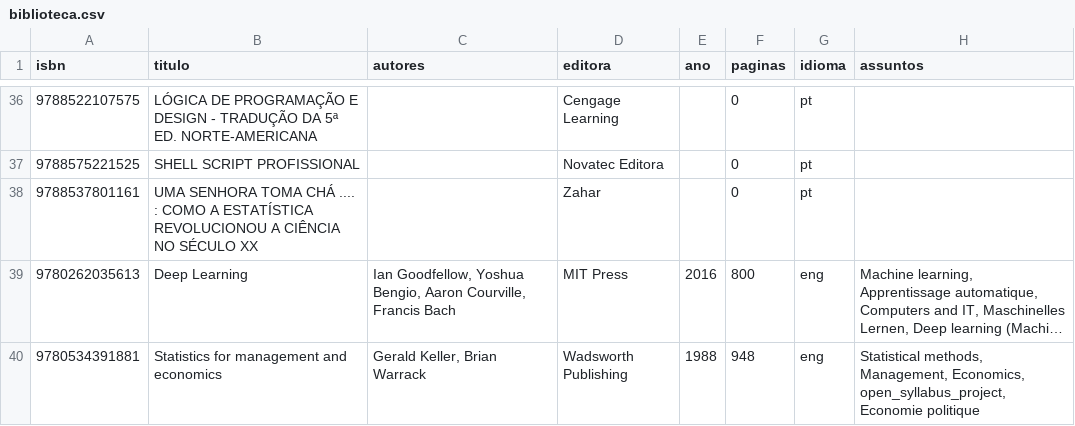
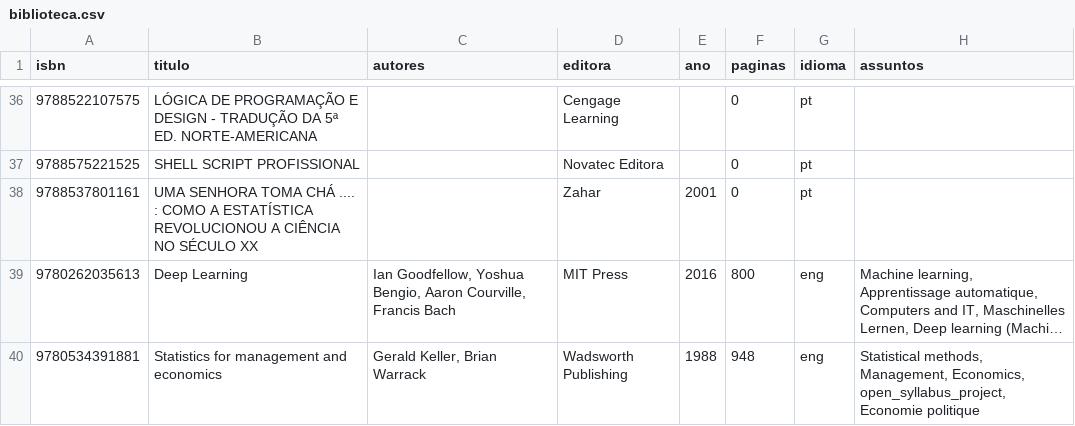
Before and after one commit to gmferratti/my-lib-catalog, a CSV file: data/biblioteca.csv, drawn as a sheet; only a part is shown, gaps mark what is left out; long unchanged cells end in …; the diff covers the shown part only; the diff names each change by its address in the sheet, - before the commit and + after, or states it on an @@ line.

```diff
--- a/data/biblioteca.csv
+++ b/data/biblioteca.csv
-E38 (ano): (empty)
+E38 (ano): 2001
```
Also changed, not shown: 11 edited cells elsewhere in this file, 1 other file.
